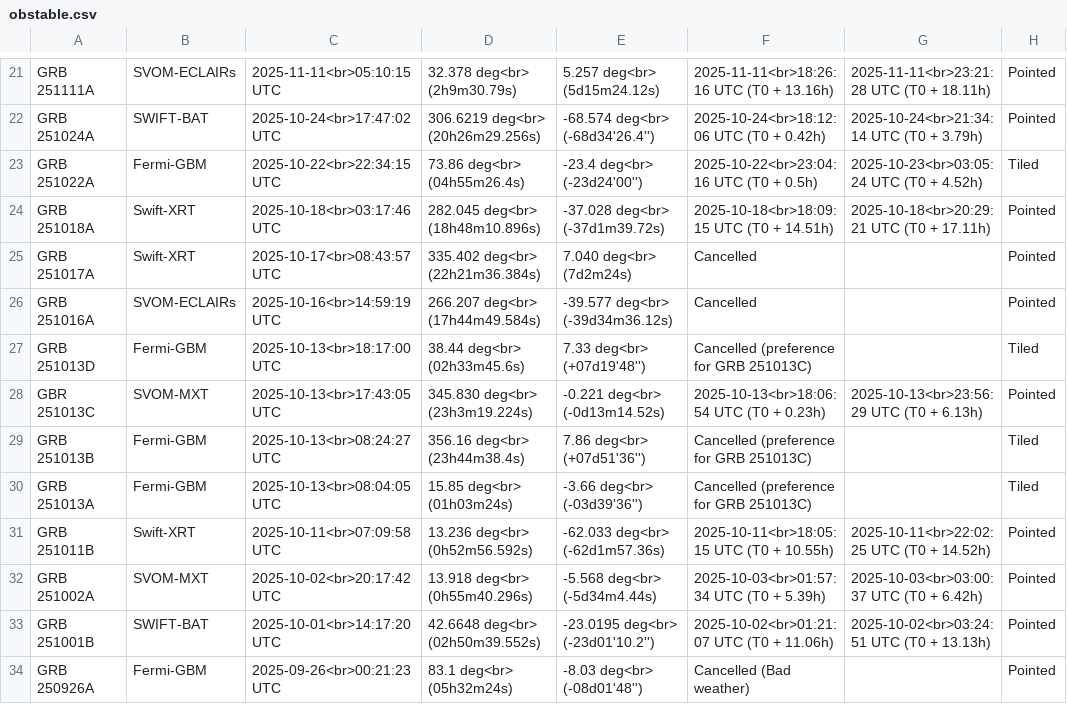
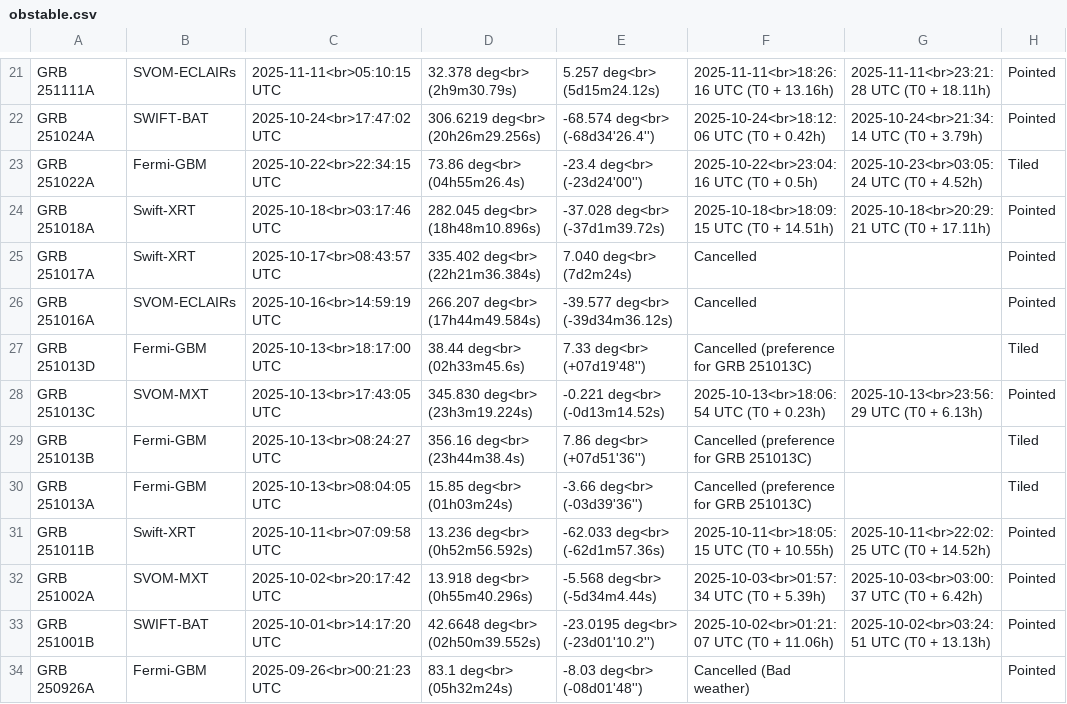
Before and after one commit to grbhess/grbhess.github.io, a CSV file: obstable.csv, drawn as a sheet; only a part is shown, gaps mark what is left out; the diff names each change by its address in the sheet, - before the commit and + after, or states it on an @@ line.

Commit message:
Fix formatting for GRB 251013C entry in obstable.csv

```diff
--- a/obstable.csv
+++ b/obstable.csv
-A28: GBR 251013C
+A28: GRB 251013C
```
